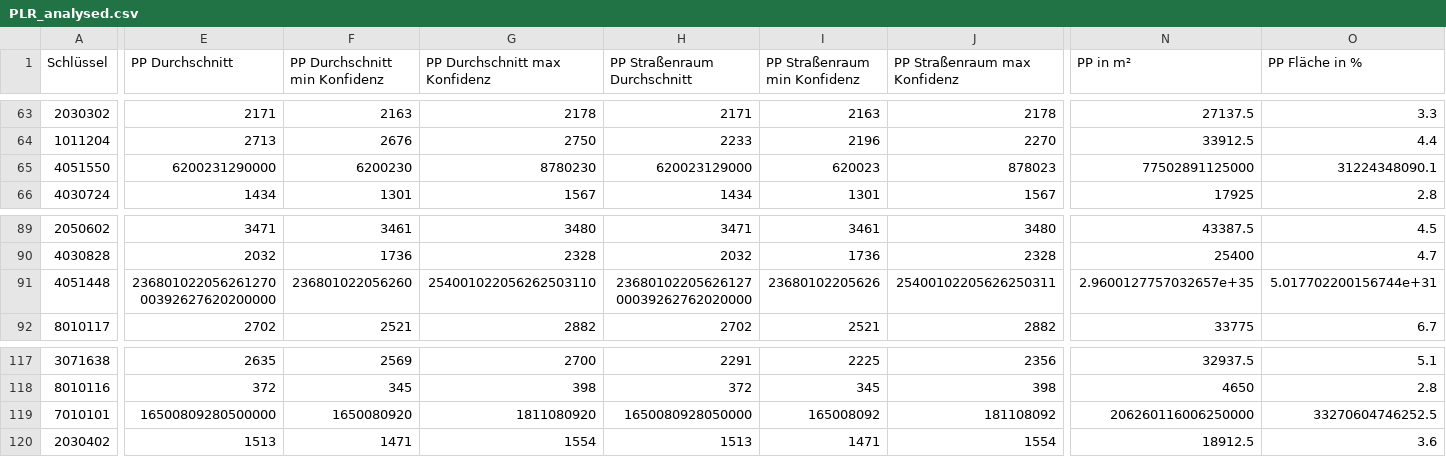
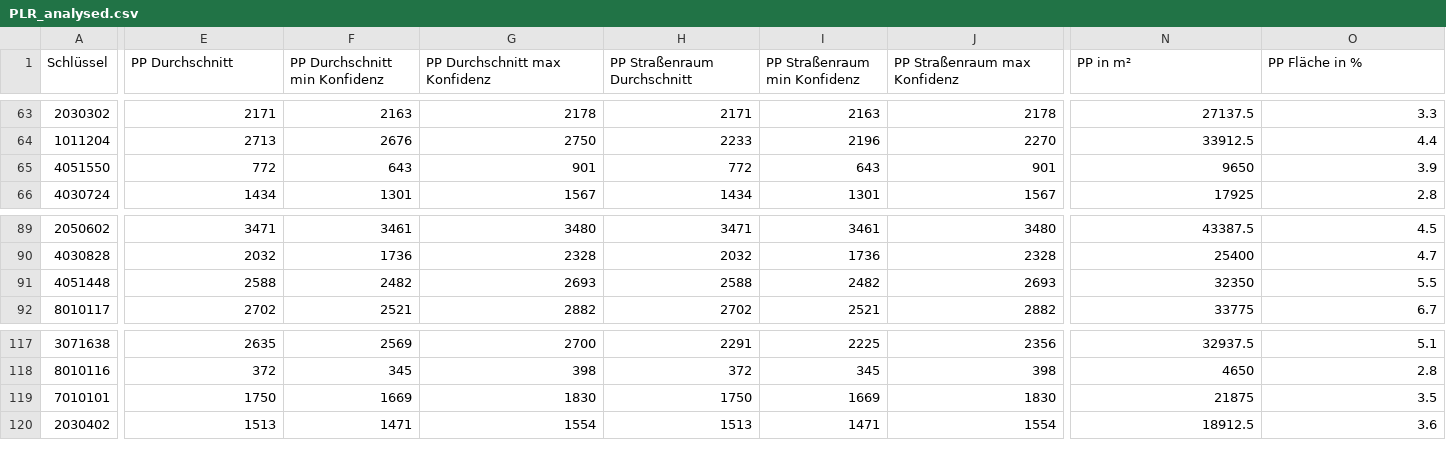
Before and after one commit to hanshack/parkplatztransform-data-analysis, a CSV file: data/out/PLR_analysed.csv, drawn as a sheet; only a part is shown, gaps mark what is left out; the diff covers the shown part only; the diff names each change by its address in the sheet, - before the commit and + after, or states it on an @@ line.

```diff
--- a/data/out/PLR_analysed.csv
+++ b/data/out/PLR_analysed.csv
-E65 (PP Durchschnitt): 6200231290000
+E65 (PP Durchschnitt): 772
-F65 (PP Durchschnitt min Konfidenz): 6200230
+F65 (PP Durchschnitt min Konfidenz): 643
-G65 (PP Durchschnitt max Konfidenz): 8780230
+G65 (PP Durchschnitt max Konfidenz): 901
-H65 (PP Straßenraum Durchschnitt): 620023129000
+H65 (PP Straßenraum Durchschnitt): 772
-I65 (PP Straßenraum min Konfidenz): 620023
+I65 (PP Straßenraum min Konfidenz): 643
-J65 (PP Straßenraum max Konfidenz): 878023
+J65 (PP Straßenraum max Konfidenz): 901
-N65 (PP in m²): 77502891125000
+N65 (PP in m²): 9650
-O65 (PP Fläche in %): 31224348090.1
+O65 (PP Fläche in %): 3.9
-E91 (PP Durchschnitt): 23680102205626127000392627620200000
+E91 (PP Durchschnitt): 2588
-F91 (PP Durchschnitt min Konfidenz): 236801022056260
+F91 (PP Durchschnitt min Konfidenz): 2482
-G91 (PP Durchschnitt max Konfidenz): 254001022056262503110
+G91 (PP Durchschnitt max Konfidenz): 2693
-H91 (PP Straßenraum Durchschnitt): 2368010220562612700039262762020000
+H91 (PP Straßenraum Durchschnitt): 2588
-I91 (PP Straßenraum min Konfidenz): 23680102205626
+I91 (PP Straßenraum min Konfidenz): 2482
-J91 (PP Straßenraum max Konfidenz): 25400102205626250311
+J91 (PP Straßenraum max Konfidenz): 2693
-N91 (PP in m²): 2.9600127757032657e+35
+N91 (PP in m²): 32350
-O91 (PP Fläche in %): 5.017702200156744e+31
+O91 (PP Fläche in %): 5.5
-E119 (PP Durchschnitt): 16500809280500000
+E119 (PP Durchschnitt): 1750
-F119 (PP Durchschnitt min Konfidenz): 1650080920
+F119 (PP Durchschnitt min Konfidenz): 1669
-G119 (PP Durchschnitt max Konfidenz): 1811080920
+G119 (PP Durchschnitt max Konfidenz): 1830
-H119 (PP Straßenraum Durchschnitt): 1650080928050000
+H119 (PP Straßenraum Durchschnitt): 1750
-I119 (PP Straßenraum min Konfidenz): 165008092
+I119 (PP Straßenraum min Konfidenz): 1669
-J119 (PP Straßenraum max Konfidenz): 181108092
+J119 (PP Straßenraum max Konfidenz): 1830
-N119 (PP in m²): 206260116006250000
+N119 (PP in m²): 21875
-O119 (PP Fläche in %): 33270604746252.5
+O119 (PP Fläche in %): 3.5
```
Also changed, not shown: 23 edited cells elsewhere in this file, data/out/PLR_PP_Durchschnitt.csv, data/out/PLR_PP_Flaeche_Strassenverkehr.csv, 3 other files.
